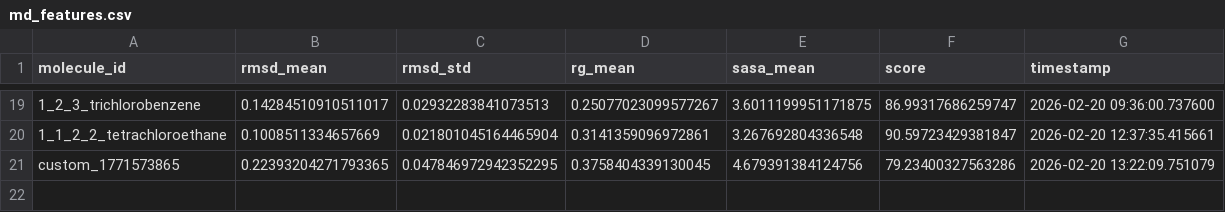
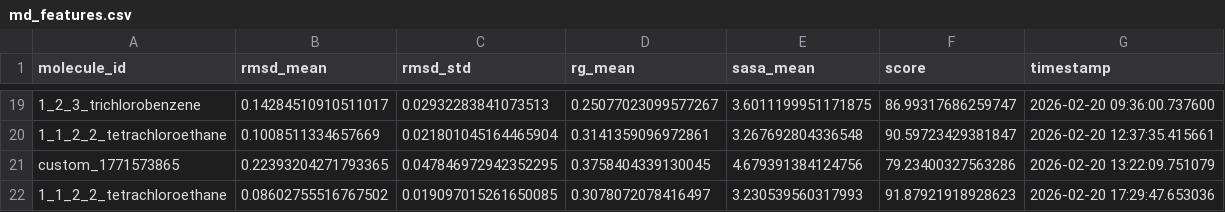
Before and after one commit to 0xSharik/chopper, a CSV file: insilico_lab/data/md_features.csv, drawn as a sheet; only a part is shown, gaps mark what is left out; the diff names each change by its address in the sheet, - before the commit and + after, or states it on an @@ line.

```diff
--- a/insilico_lab/data/md_features.csv
+++ b/insilico_lab/data/md_features.csv
+row 22: 1_1_2_2_tetrachloroethane | 0.08602755516767502 | 0.019097015261650085 | 0.3078072078416497 | 3.230539560317993 | 91.87921918928623 | 2026-02-20 17:29:47.653036
```
Also changed, not shown: 2 other files.
